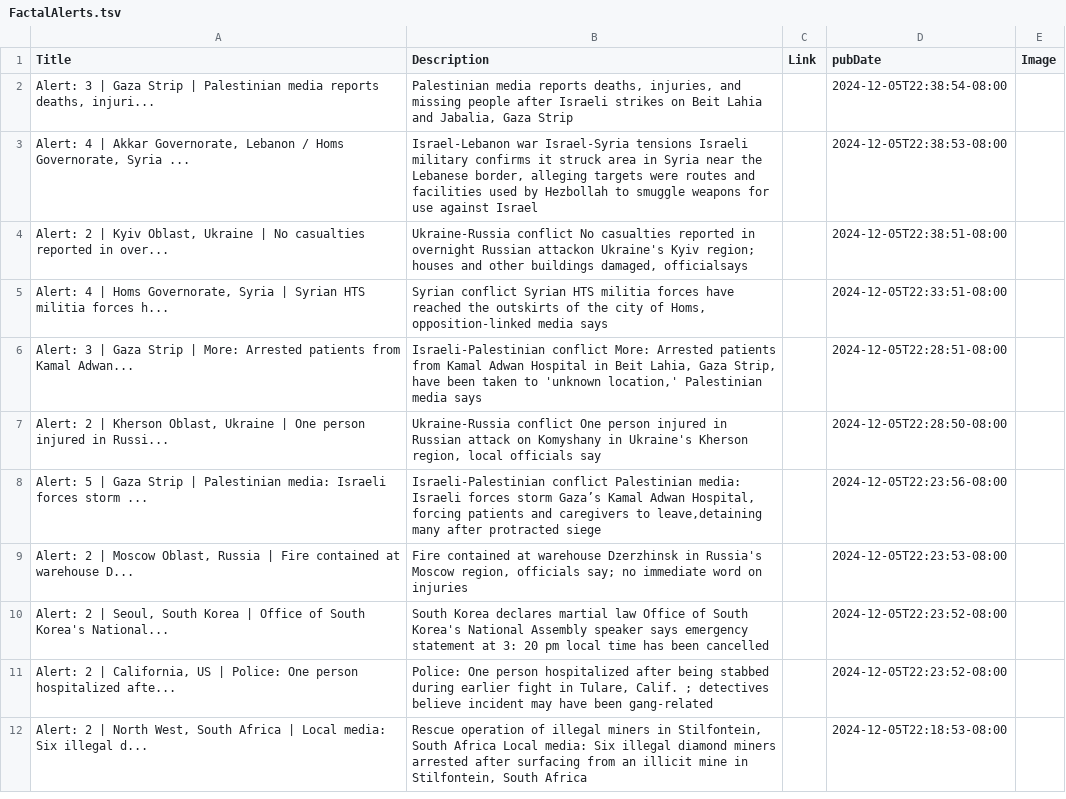
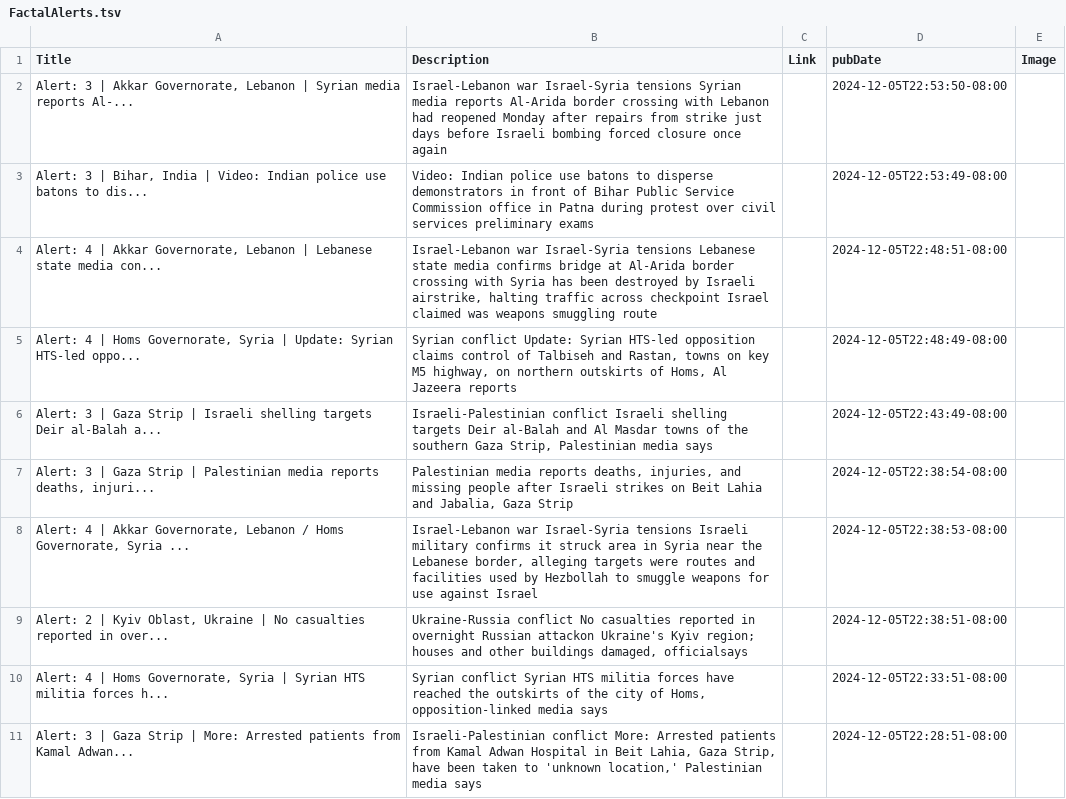
Before and after one commit to NewsCorpGSOC/newscorpgsoc.github.io, a TSV file: GoogleSheets/FactalAlerts.tsv, drawn as a sheet; only a part is shown; the shorter side is filled out with more unchanged rows; the diff names each change by its address in the sheet, - before the commit and + after, or states it on an @@ line.

Commit message:
Routine update of FactalAlerts TSV file

```diff
--- a/GoogleSheets/FactalAlerts.tsv
+++ b/GoogleSheets/FactalAlerts.tsv
+row 2: Alert: 3 | Akkar Governorate, Lebanon | Syrian media reports Al-... | Israel-Lebanon war Israel-Syria tensions Syrian media reports Al-Arida border crossing with Lebanon had reopened Monday after repairs from strike just days before Israeli bombing forced closure once again |  | 2024-12-05T22:53:50-08:00
+row 3: Alert: 3 | Bihar, India | Video: Indian police use batons to dis... | Video: Indian police use batons to disperse demonstrators in front of Bihar Public Service Commission office in Patna during protest over civil services preliminary exams |  | 2024-12-05T22:53:49-08:00
+row 4: Alert: 4 | Akkar Governorate, Lebanon | Lebanese state media con... | Israel-Lebanon war Israel-Syria tensions Lebanese state media confirms bridge at Al-Arida border crossing with Syria has been destroyed by Israeli airstrike, halting traffic across checkpoint Israel claimed was weapons smuggling route |  | 2024-12-05T22:48:51-08:00
+row 5: Alert: 4 | Homs Governorate, Syria | Update: Syrian HTS-led oppo... | Syrian conflict Update: Syrian HTS-led opposition claims control of Talbiseh and Rastan, towns on key M5 highway, on northern outskirts of Homs, Al Jazeera reports |  | 2024-12-05T22:48:49-08:00
+row 6: Alert: 3 | Gaza Strip | Israeli shelling targets Deir al-Balah a... | Israeli-Palestinian conflict Israeli shelling targets Deir al-Balah and Al Masdar towns of the southern Gaza Strip, Palestinian media says |  | 2024-12-05T22:43:49-08:00
```
